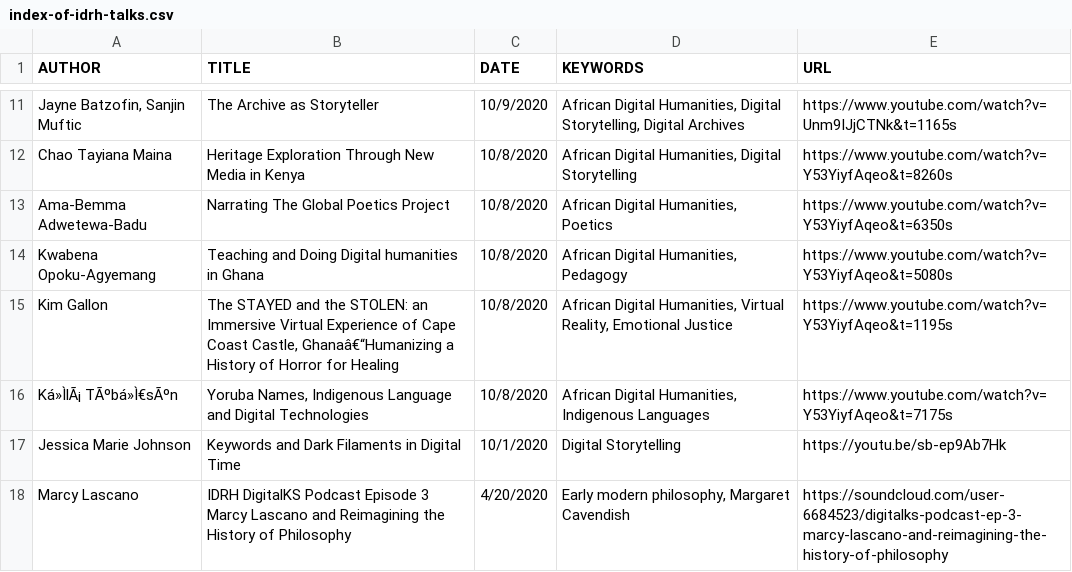
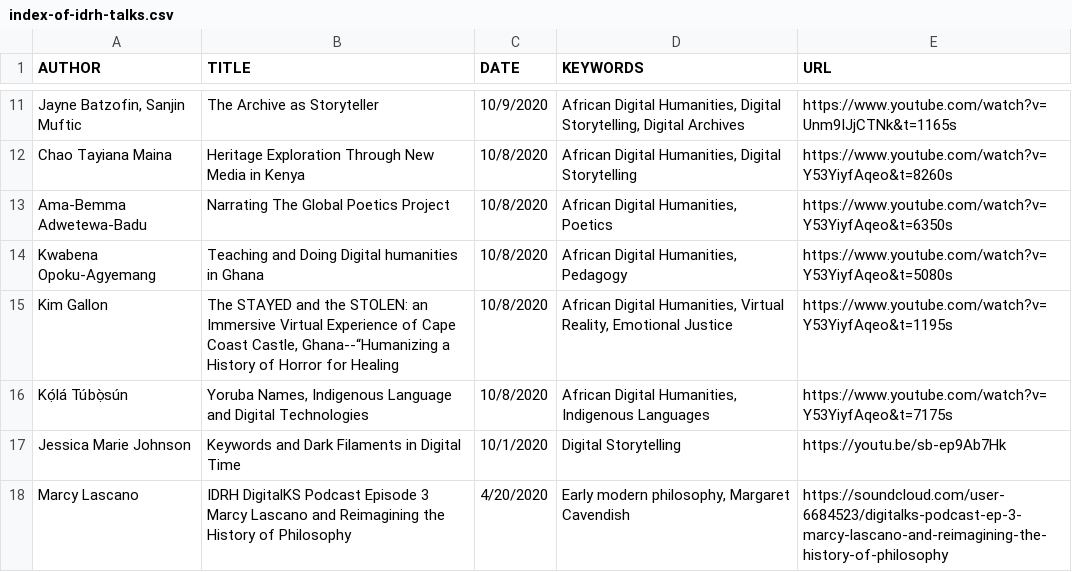
Before and after one commit to idrhku/idrh-finding-aid, a CSV file: data/index-of-idrh-talks.csv, drawn as a sheet; only a part is shown, gaps mark what is left out; the diff covers the shown part only; the diff names each change by its address in the sheet, - before the commit and + after, or states it on an @@ line.

Commit message:
Update index-of-idrh-talks.csv

```diff
--- a/data/index-of-idrh-talks.csv
+++ b/data/index-of-idrh-talks.csv
-B15 (TITLE): …Coast Castle, Ghanaâ€“Humanizing a History…
+B15 (TITLE): …Coast Castle, Ghana--“Humanizing a History…
-A16 (AUTHOR): Ká»ÌlÃ¡ TÃºbá»Ì€sÃºn
+A16 (AUTHOR): Kọ́lá Túbọ̀sún
```
Also changed, not shown: 12 edited cells elsewhere in this file.
